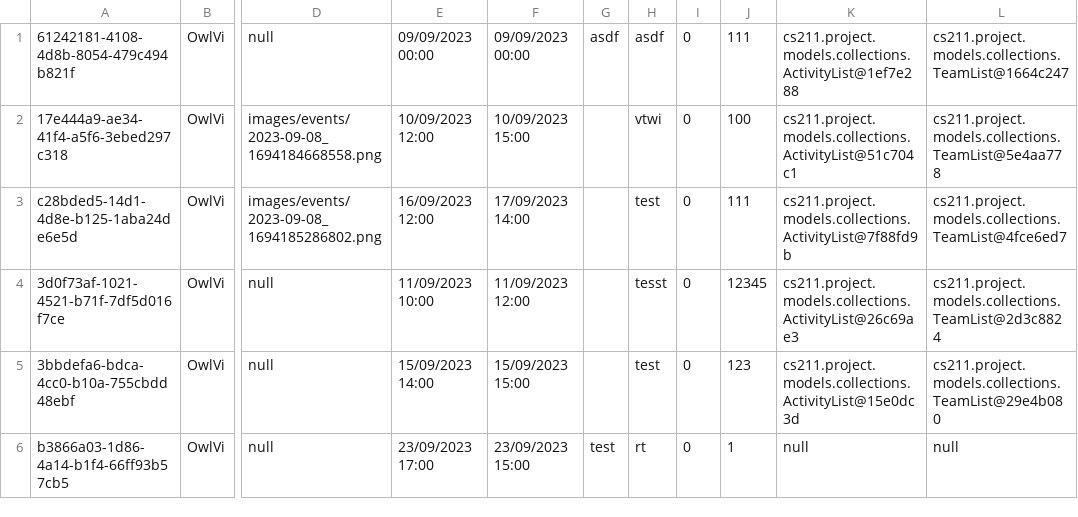
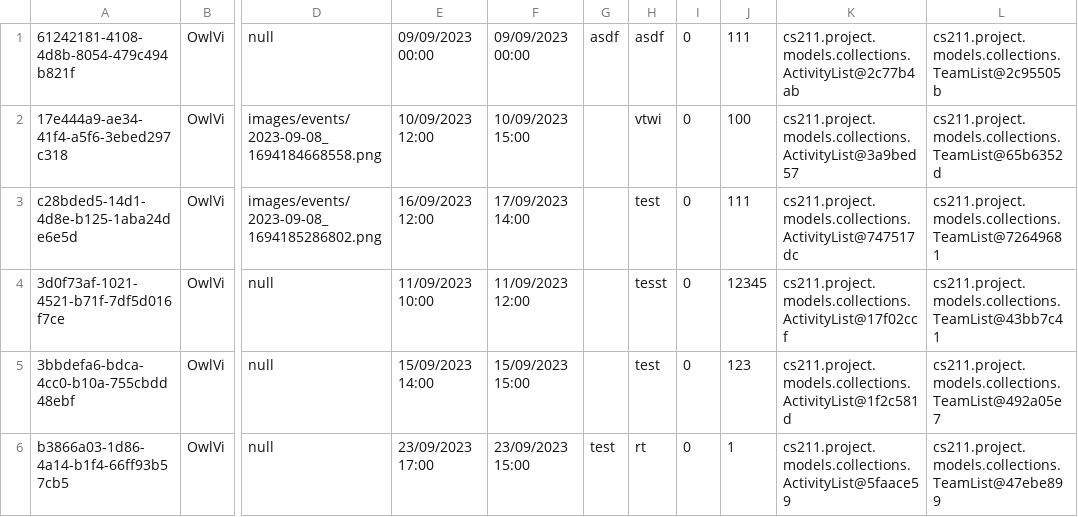
Before and after one commit to Homiez09/plasom-reunion, a CSV file: data/event-list.csv, drawn as a sheet; only a part is shown, gaps mark what is left out; the diff names each change by its address in the sheet, - before the commit and + after, or states it on an @@ line.

Commit message:
Add page events for join

```diff
--- a/data/event-list.csv
+++ b/data/event-list.csv
-K1: cs211.project.models.collections.ActivityList@1ef7e288
+K1: cs211.project.models.collections.ActivityList@2c77b4ab
-L1: cs211.project.models.collections.TeamList@1664c247
+L1: cs211.project.models.collections.TeamList@2c95505b
-K2: cs211.project.models.collections.ActivityList@51c704c1
+K2: cs211.project.models.collections.ActivityList@3a9bed57
-L2: cs211.project.models.collections.TeamList@5e4aa778
+L2: cs211.project.models.collections.TeamList@65b6352d
-K3: cs211.project.models.collections.ActivityList@7f88fd9b
+K3: cs211.project.models.collections.ActivityList@747517dc
-L3: cs211.project.models.collections.TeamList@4fce6ed7
+L3: cs211.project.models.collections.TeamList@72649681
-K4: cs211.project.models.collections.ActivityList@26c69ae3
+K4: cs211.project.models.collections.ActivityList@17f02ccf
-L4: cs211.project.models.collections.TeamList@2d3c8824
+L4: cs211.project.models.collections.TeamList@43bb7c41
-K5: cs211.project.models.collections.ActivityList@15e0dc3d
+K5: cs211.project.models.collections.ActivityList@1f2c581d
-L5: cs211.project.models.collections.TeamList@29e4b080
+L5: cs211.project.models.collections.TeamList@492a05e7
-K6: null
+K6: cs211.project.models.collections.ActivityList@5faace59
-L6: null
+L6: cs211.project.models.collections.TeamList@47ebe899
```
Also changed, not shown: 5 other files.
